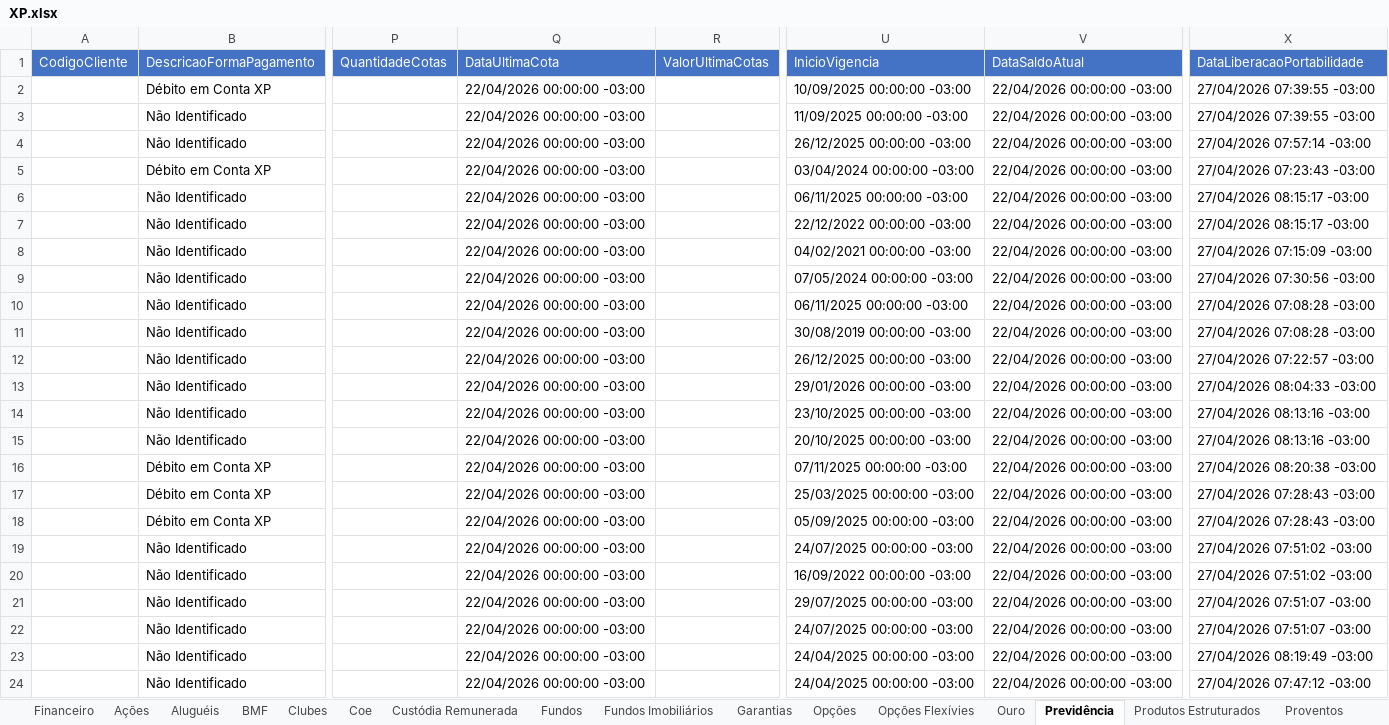
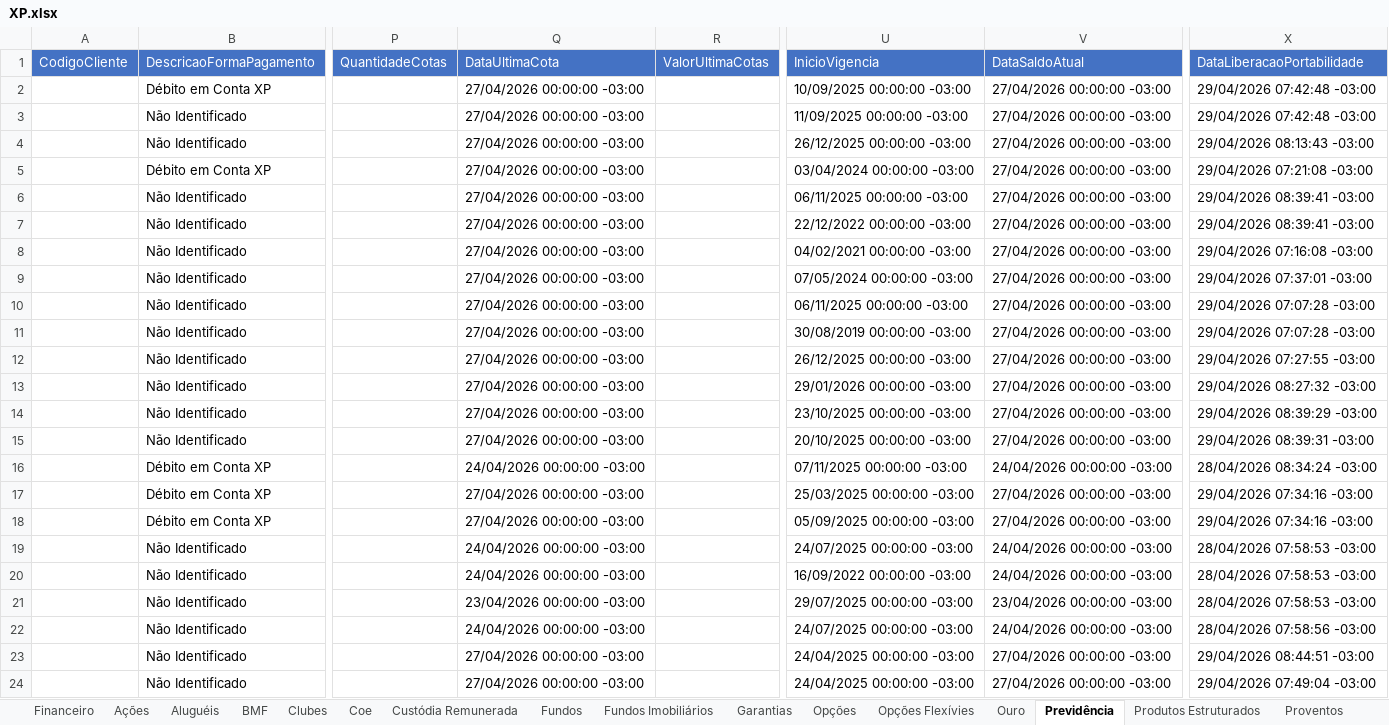
Before and after one commit to AloacaoMWealth/alocationmwealth, an Excel workbook: posicoes/XP.xlsx, sheet Previdência, drawn as a sheet; only a part is shown, gaps mark what is left out; values as stored, in another font and other column widths than the file's, no borders; the diff covers the shown part only; the diff names each change by its address in the sheet, - before the commit and + after, or states it on an @@ line.

```diff
--- a/posicoes/XP.xlsx (sheet Previdência)
+++ b/posicoes/XP.xlsx (sheet Previdência)
-Q2:Q15 (DataUltimaCota): 22/04/2026 00:00:00 -03:00
+Q2:Q15 (DataUltimaCota): 27/04/2026 00:00:00 -03:00
-V2:V15 (DataSaldoAtual): 22/04/2026 00:00:00 -03:00
+V2:V15 (DataSaldoAtual): 27/04/2026 00:00:00 -03:00
-X2:X3 (DataLiberacaoPortabilidade): 27/04/2026 07:39:55 -03:00
+X2:X3 (DataLiberacaoPortabilidade): 29/04/2026 07:42:48 -03:00
-X4 (DataLiberacaoPortabilidade): 27/04/2026 07:57:14 -03:00
+X4 (DataLiberacaoPortabilidade): 29/04/2026 08:13:43 -03:00
-X5 (DataLiberacaoPortabilidade): 27/04/2026 07:23:43 -03:00
+X5 (DataLiberacaoPortabilidade): 29/04/2026 07:21:08 -03:00
-X6:X7 (DataLiberacaoPortabilidade): 27/04/2026 08:15:17 -03:00
+X6:X7 (DataLiberacaoPortabilidade): 29/04/2026 08:39:41 -03:00
-X8 (DataLiberacaoPortabilidade): 27/04/2026 07:15:09 -03:00
+X8 (DataLiberacaoPortabilidade): 29/04/2026 07:16:08 -03:00
-X9 (DataLiberacaoPortabilidade): 27/04/2026 07:30:56 -03:00
+X9 (DataLiberacaoPortabilidade): 29/04/2026 07:37:01 -03:00
-X10:X11 (DataLiberacaoPortabilidade): 27/04/2026 07:08:28 -03:00
+X10:X11 (DataLiberacaoPortabilidade): 29/04/2026 07:07:28 -03:00
-X12 (DataLiberacaoPortabilidade): 27/04/2026 07:22:57 -03:00
+X12 (DataLiberacaoPortabilidade): 29/04/2026 07:27:55 -03:00
-X13 (DataLiberacaoPortabilidade): 27/04/2026 08:04:33 -03:00
+X13 (DataLiberacaoPortabilidade): 29/04/2026 08:27:32 -03:00
-X14 (DataLiberacaoPortabilidade): 27/04/2026 08:13:16 -03:00
+X14 (DataLiberacaoPortabilidade): 29/04/2026 08:39:29 -03:00
-X15 (DataLiberacaoPortabilidade): 27/04/2026 08:13:16 -03:00
+X15 (DataLiberacaoPortabilidade): 29/04/2026 08:39:31 -03:00
-Q16 (DataUltimaCota): 22/04/2026 00:00:00 -03:00
+Q16 (DataUltimaCota): 24/04/2026 00:00:00 -03:00
-V16 (DataSaldoAtual): 22/04/2026 00:00:00 -03:00
+V16 (DataSaldoAtual): 24/04/2026 00:00:00 -03:00
-X16 (DataLiberacaoPortabilidade): 27/04/2026 08:20:38 -03:00
+X16 (DataLiberacaoPortabilidade): 28/04/2026 08:34:24 -03:00
-Q17:Q18 (DataUltimaCota): 22/04/2026 00:00:00 -03:00
+Q17:Q18 (DataUltimaCota): 27/04/2026 00:00:00 -03:00
-V17:V18 (DataSaldoAtual): 22/04/2026 00:00:00 -03:00
+V17:V18 (DataSaldoAtual): 27/04/2026 00:00:00 -03:00
-X17:X18 (DataLiberacaoPortabilidade): 27/04/2026 07:28:43 -03:00
+X17:X18 (DataLiberacaoPortabilidade): 29/04/2026 07:34:16 -03:00
-Q19:Q20 (DataUltimaCota): 22/04/2026 00:00:00 -03:00
+Q19:Q20 (DataUltimaCota): 24/04/2026 00:00:00 -03:00
-V19:V20 (DataSaldoAtual): 22/04/2026 00:00:00 -03:00
+V19:V20 (DataSaldoAtual): 24/04/2026 00:00:00 -03:00
-X19:X20 (DataLiberacaoPortabilidade): 27/04/2026 07:51:02 -03:00
+X19:X20 (DataLiberacaoPortabilidade): 28/04/2026 07:58:53 -03:00
-Q21 (DataUltimaCota): 22/04/2026 00:00:00 -03:00
+Q21 (DataUltimaCota): 23/04/2026 00:00:00 -03:00
-V21 (DataSaldoAtual): 22/04/2026 00:00:00 -03:00
+V21 (DataSaldoAtual): 23/04/2026 00:00:00 -03:00
-X21 (DataLiberacaoPortabilidade): 27/04/2026 07:51:07 -03:00
+X21 (DataLiberacaoPortabilidade): 28/04/2026 07:58:53 -03:00
-Q22 (DataUltimaCota): 22/04/2026 00:00:00 -03:00
+Q22 (DataUltimaCota): 24/04/2026 00:00:00 -03:00
-V22 (DataSaldoAtual): 22/04/2026 00:00:00 -03:00
+V22 (DataSaldoAtual): 24/04/2026 00:00:00 -03:00
-X22 (DataLiberacaoPortabilidade): 27/04/2026 07:51:07 -03:00
+X22 (DataLiberacaoPortabilidade): 28/04/2026 07:58:56 -03:00
-Q23:Q24 (DataUltimaCota): 22/04/2026 00:00:00 -03:00
+Q23:Q24 (DataUltimaCota): 27/04/2026 00:00:00 -03:00
-V23:V24 (DataSaldoAtual): 22/04/2026 00:00:00 -03:00
+V23:V24 (DataSaldoAtual): 27/04/2026 00:00:00 -03:00
-X23 (DataLiberacaoPortabilidade): 27/04/2026 08:19:49 -03:00
+X23 (DataLiberacaoPortabilidade): 29/04/2026 08:44:51 -03:00
-X24 (DataLiberacaoPortabilidade): 27/04/2026 07:47:12 -03:00
+X24 (DataLiberacaoPortabilidade): 29/04/2026 07:49:04 -03:00
```
Also changed, not shown: 3 edited cells elsewhere in this sheet, sheet Renda Fixa, sheet Fundos, sheet Proventos, sheet Fundos Imobiliários, sheet Financeiro, sheet Ações, 5 more sheets, posicoes/BTG.xlsx, 1 other file.
